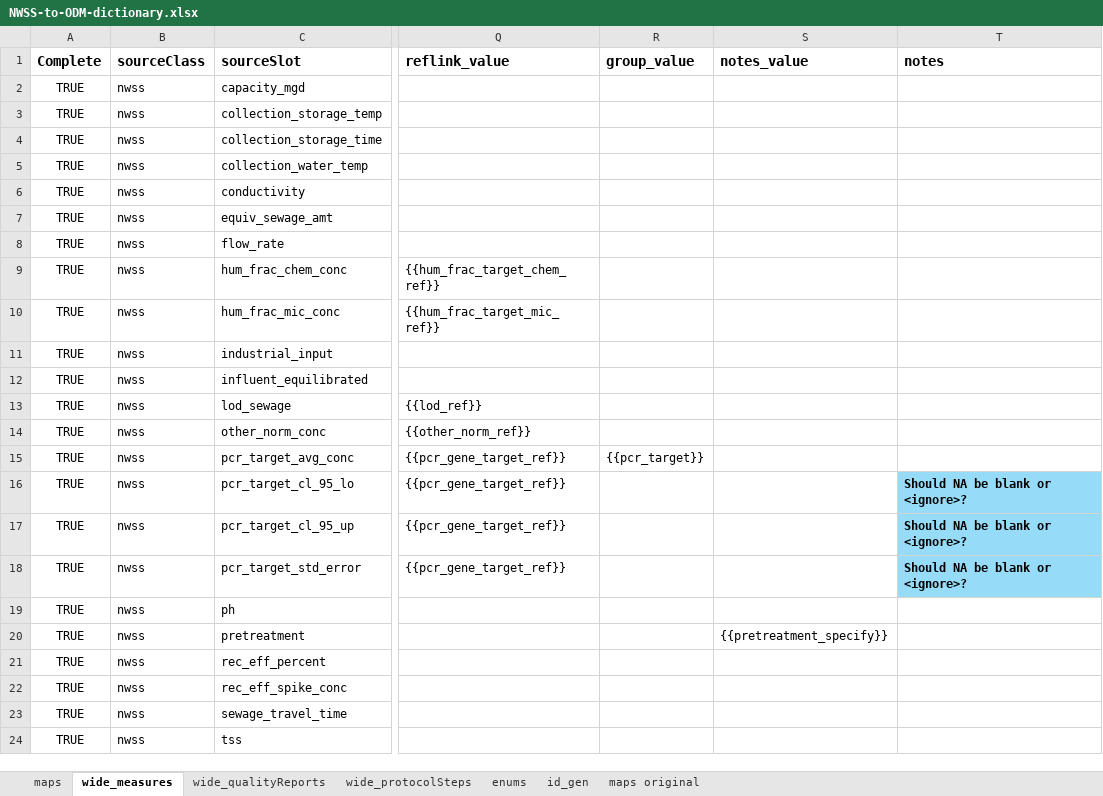
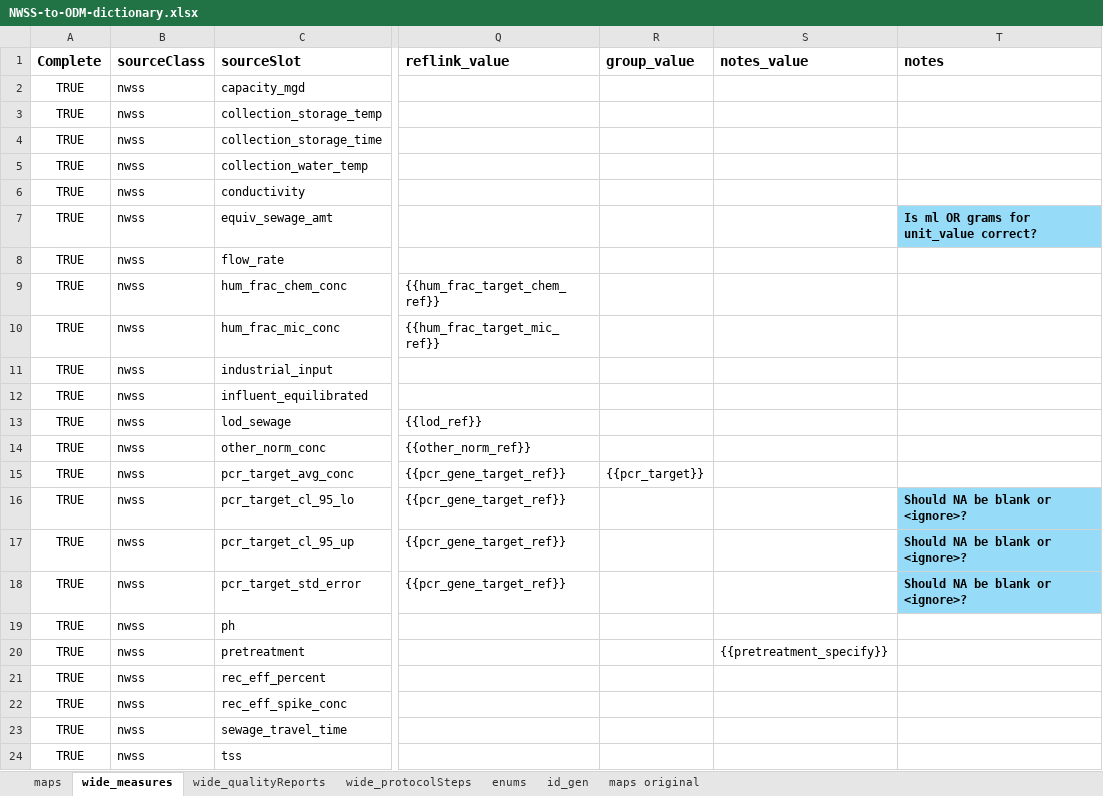
Before and after one commit to PHES-ODM/PHES-ODM-MapGenerator, an Excel workbook: data/mapping_config_files/NWSS-to-ODM-dictionary.xlsx, sheet wide_measures, drawn as a sheet; only a part is shown, gaps mark what is left out; values as stored, in another font and other column widths than the file's, no borders; the diff names each change by its address in the sheet, - before the commit and + after, or states it on an @@ line.

Commit message:
Minor changes

```diff
--- a/data/mapping_config_files/NWSS-to-ODM-dictionary.xlsx (sheet wide_measures)
+++ b/data/mapping_config_files/NWSS-to-ODM-dictionary.xlsx (sheet wide_measures)
-T7 (notes): (empty)
+T7 (notes): Is ml OR grams for unit_value correct?
-T7 fill: none
+T7 fill: #96DCF8
```
